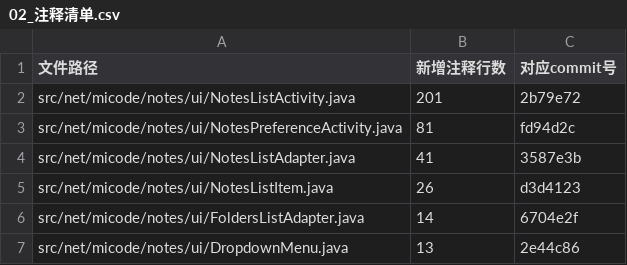
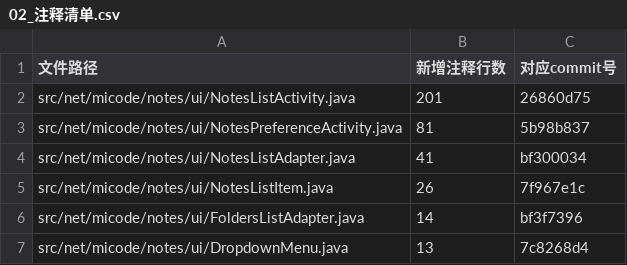
Before and after one commit to CYChigga/se-group1-notes-complexity, a CSV file: deliverables/P3-hanjiayang/02_注释清单.csv, drawn as a sheet.

```diff
--- a/deliverables/P3-hanjiayang/02_注释清单.csv
+++ b/deliverables/P3-hanjiayang/02_注释清单.csv
@@ -1,7 +1,7 @@
 文件路径,新增注释行数,对应commit号
-src/net/micode/notes/ui/NotesListActivity.java,201,2b79e72
-src/net/micode/notes/ui/NotesPreferenceActivity.java,81,fd94d2c
-src/net/micode/notes/ui/NotesListAdapter.java,41,3587e3b
-src/net/micode/notes/ui/NotesListItem.java,26,d3d4123
-src/net/micode/notes/ui/FoldersListAdapter.java,14,6704e2f
-src/net/micode/notes/ui/DropdownMenu.java,13,2e44c86
+src/net/micode/notes/ui/NotesListActivity.java,201,26860d75
+src/net/micode/notes/ui/NotesPreferenceActivity.java,81,5b98b837
+src/net/micode/notes/ui/NotesListAdapter.java,41,bf300034
+src/net/micode/notes/ui/NotesListItem.java,26,7f967e1c
+src/net/micode/notes/ui/FoldersListAdapter.java,14,bf3f7396
+src/net/micode/notes/ui/DropdownMenu.java,13,7c8268d4
```
Also changed, not shown: 1 other file.
